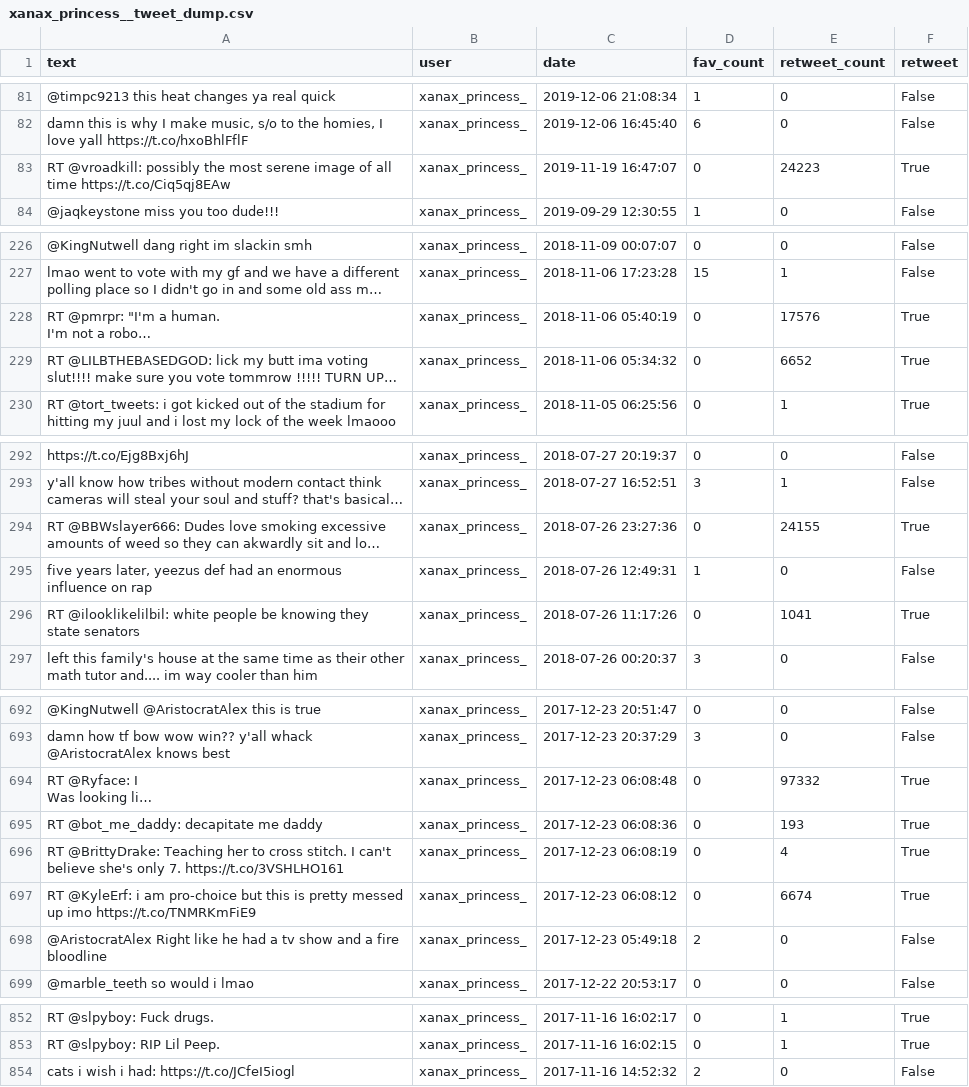
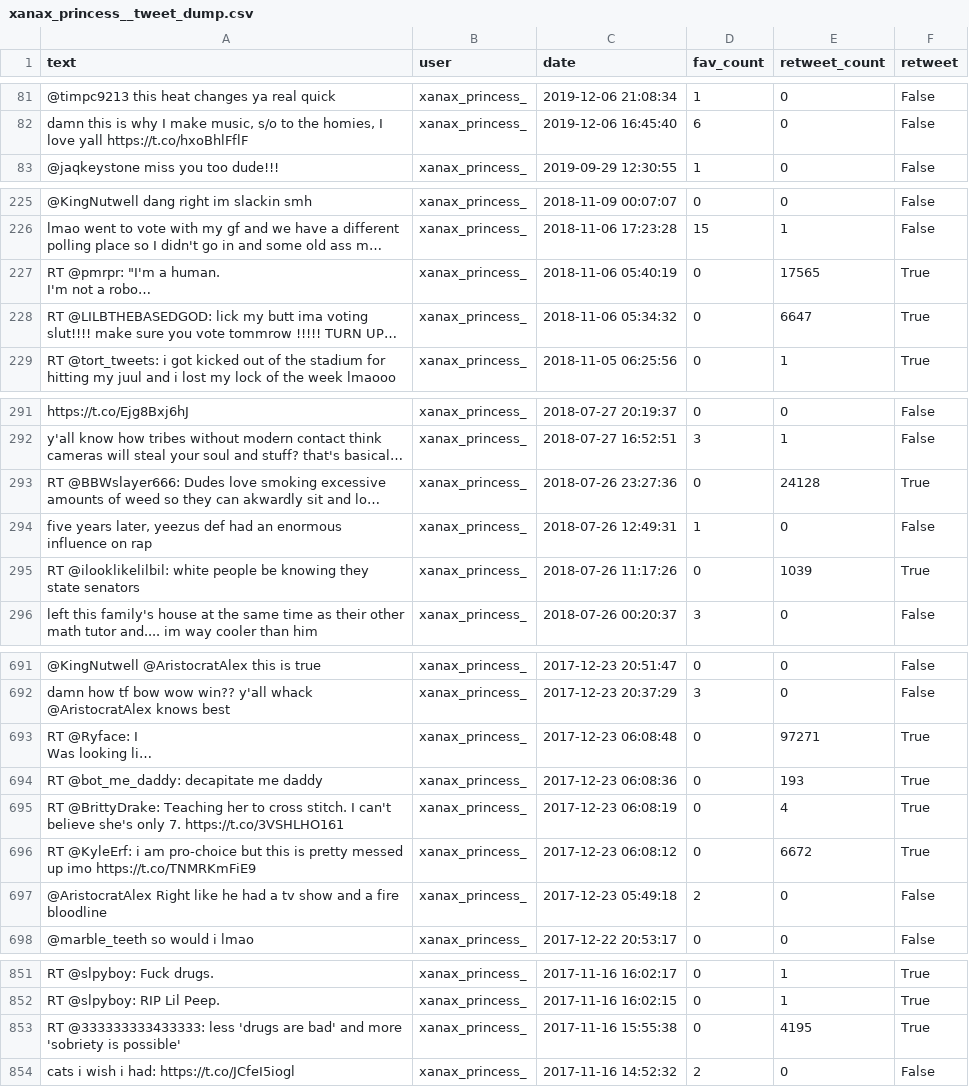
Before and after one commit to stevenhurwitt/twitter.ai, a CSV file: data/xanax_princess__tweet_dump.csv, drawn as a sheet; only a part is shown, gaps mark what is left out; long unchanged cells end in …; removed rows and columns are numbered as before the commit, all else as after; the diff covers the shown part only; the diff names each change by its address in the sheet, - before the commit and + after, or states it on an @@ line.

```diff
--- a/data/xanax_princess__tweet_dump.csv
+++ b/data/xanax_princess__tweet_dump.csv
-row 83: RT @vroadkill: possibly the most serene image of all time https://t.co/Ciq5qj8EAw | xanax_princess_ | 2019-11-19 16:47:07 | 0 | 24223 | True
-E227 (retweet_count): 17576
+E227 (retweet_count): 17565
-E228 (retweet_count): 6652
+E228 (retweet_count): 6647
-E293 (retweet_count): 24155
+E293 (retweet_count): 24128
-E295 (retweet_count): 1041
+E295 (retweet_count): 1039
-E693 (retweet_count): 97332
+E693 (retweet_count): 97271
-E696 (retweet_count): 6674
+E696 (retweet_count): 6672
+row 853: RT @333333333433333: less 'drugs are bad' and more 'sobriety is possible' | xanax_princess_ | 2017-11-16 15:55:38 | 0 | 4195 | True
```
Also changed, not shown: 27 edited cells elsewhere in this file, data/AristocratAlex_tweet_dump.csv, data/Bean_glitch_tweet_dump.csv, 23 other files.
